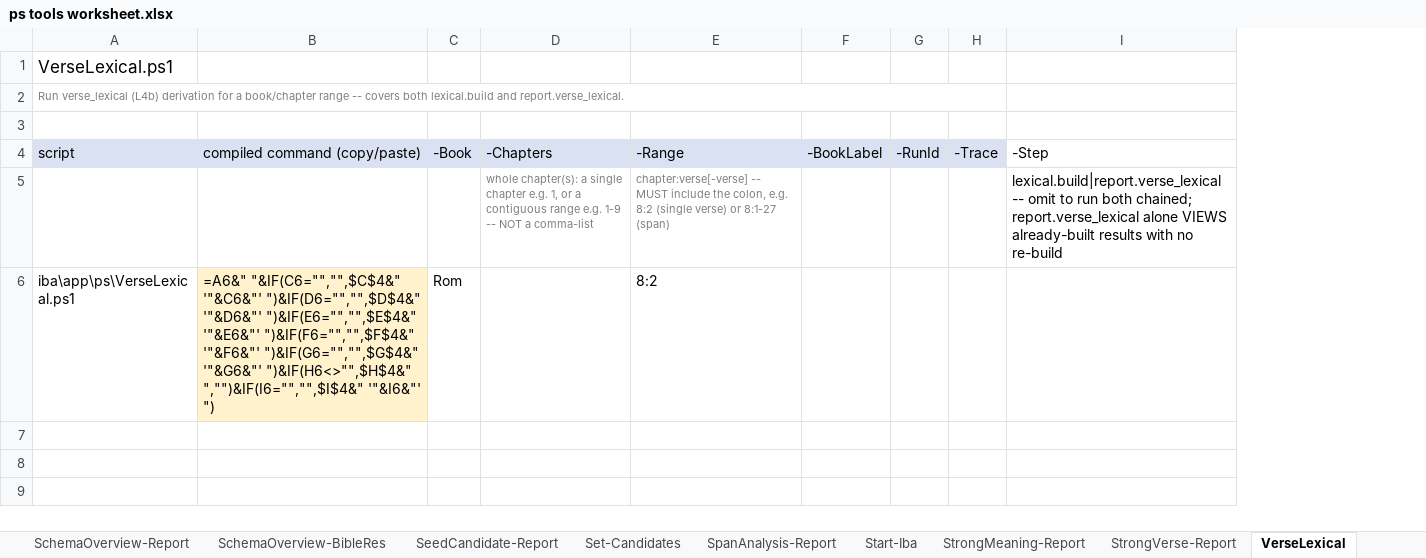
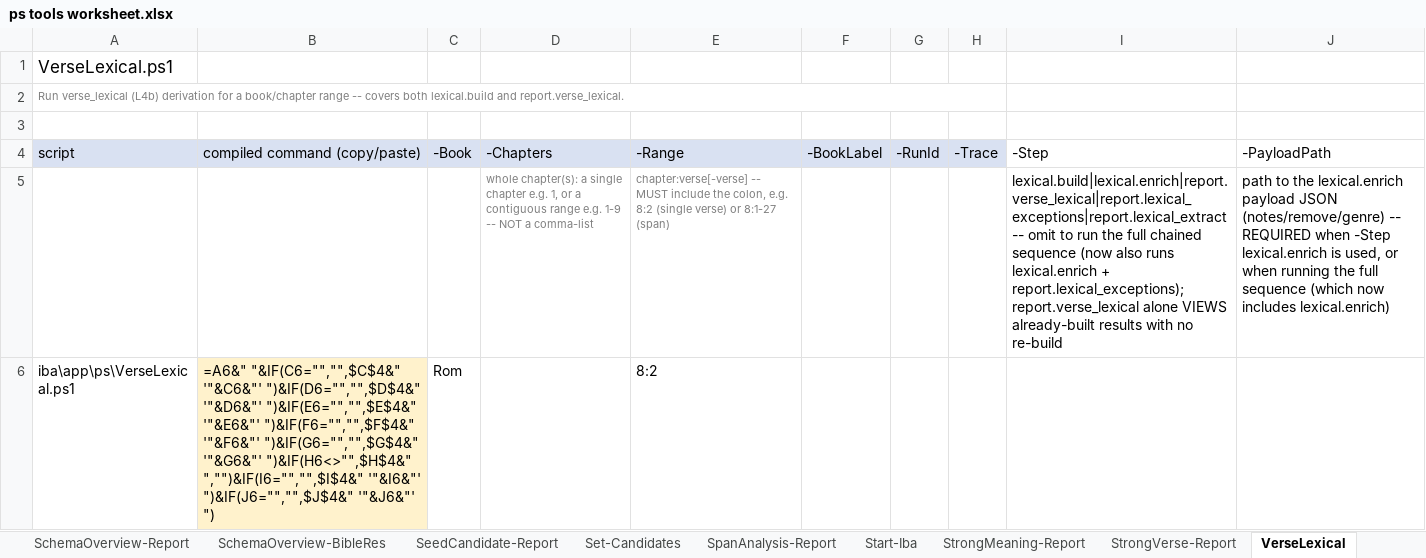
Before and after one commit to lcilliers/Bible_Projects, an Excel workbook: iba/docs/ps tools worksheet.xlsx, sheet VerseLexical, drawn as a sheet; values as stored, in another font and other column widths than the file's, no borders; formulas without a stored value are shown as written; the diff names each change by its address in the sheet, - before the commit and + after, or states it on an @@ line.

```diff
--- a/iba/docs/ps tools worksheet.xlsx (sheet VerseLexical)
+++ b/iba/docs/ps tools worksheet.xlsx (sheet VerseLexical)
+column J (-PayloadPath), row 5: path to the lexical.enrich payload JSON (notes/remove/genre) -- REQUIRED when -Step lexical.enrich is used, or when running the full sequence (which now includes lexical.enrich)
-I5 (-Step): lexical.build|report.verse_lexical -- omit to run both chained; report.verse_lexical alone…
+I5 (-Step): lexical.build|lexical.enrich|report.verse_lexical|report.lexical_exceptions|report.lexical_extract -- omit to run the full chained sequence (now also runs lexical.enrich + report.lexical_exceptions); report.verse_lexical alone…
-B6 (compiled command (copy/paste)): …","")&IF(I6="","",$I$4&" '"&I6&"' ")
+B6 (compiled command (copy/paste)): …","")&IF(I6="","",$I$4&" '"&I6&"' ")&IF(J6="","",$J$4&" '"&J6&"' ")
```
Also changed, not shown: sheet Build-Passages, 22 other files.
